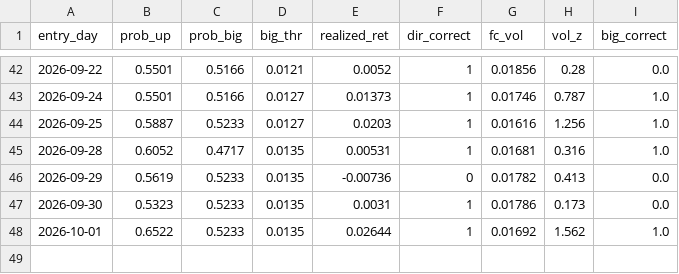
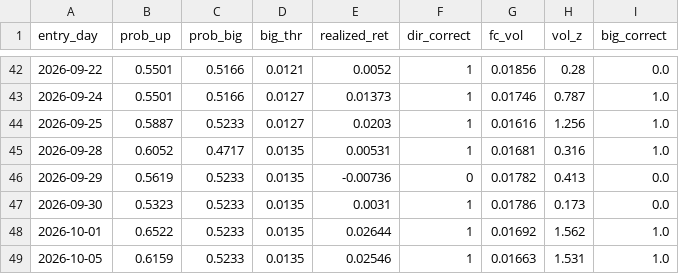
Before and after one commit to kevinrambhia11/nvda-news-quant, a CSV file: artifacts/learning_log.csv, drawn as a sheet; only a part is shown, gaps mark what is left out.

```diff
--- a/artifacts/learning_log.csv
+++ b/artifacts/learning_log.csv
@@ -48 +48,2 @@ entry_day,prob_up,prob_big,big_thr,realized_ret,dir_correct,fc_vol,vol_z,big_cor
 2026-10-01,0.6522,0.5233,0.0135,0.02644,1,0.01692,1.562,1.0
+2026-10-05,0.6159,0.5233,0.0135,0.02546,1,0.01663,1.531,1.0
```
Also changed, not shown: artifacts/cache/prices_NVDA.csv, 1 other file.
